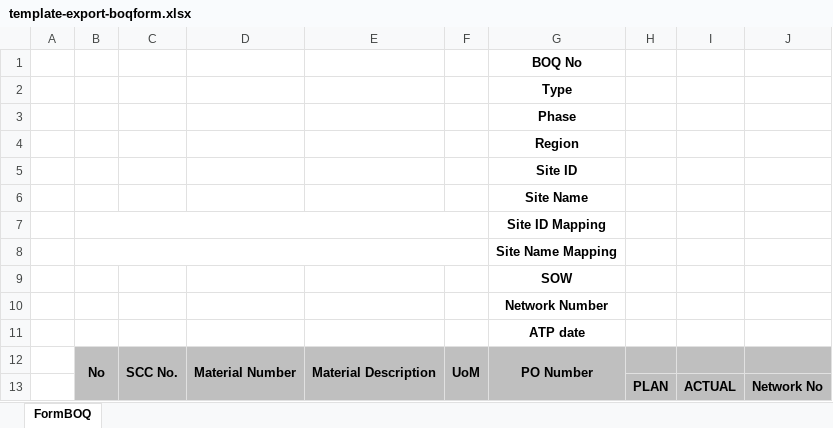
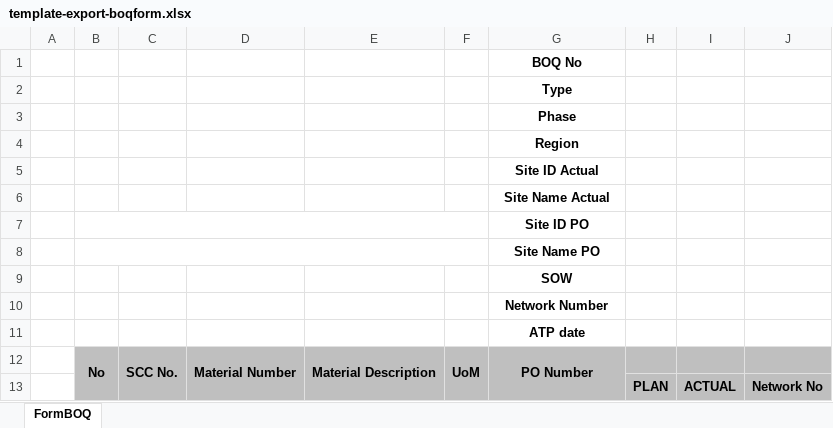
Before and after one commit to wahyudjenonk/nokiyembroerba, an Excel workbook: __repository/template_export/template-export-boqform.xlsx, sheet FormBOQ, drawn as a sheet; values as stored, in another font and other column widths than the file's, no borders; charts and pictures not drawn; the diff names each change by its address in the sheet, - before the commit and + after, or states it on an @@ line.

```diff
--- a/__repository/template_export/template-export-boqform.xlsx (sheet FormBOQ)
+++ b/__repository/template_export/template-export-boqform.xlsx (sheet FormBOQ)
-G5: Site ID
+G5: Site ID Actual
-G6: Site Name
+G6: Site Name Actual
-G7: Site ID Mapping
+G7: Site ID PO
-G8: Site Name Mapping
+G8: Site Name PO
```
Also changed, not shown: 5 other files.
